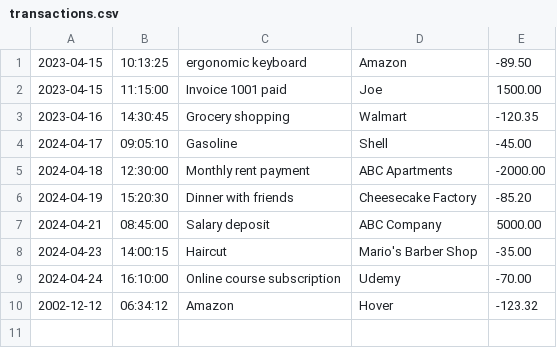
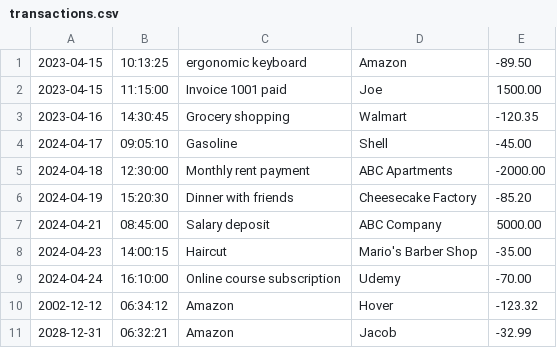
Before and after one commit to Jacob-J-Nealy/FinacialTracker, a CSV file: transactions.csv, drawn as a sheet; the diff names each change by its address in the sheet, - before the commit and + after, or states it on an @@ line.

```diff
--- a/transactions.csv
+++ b/transactions.csv
+row 11: 2028-12-31 | 06:32:21 | Amazon | Jacob | -32.99
```
Also changed, not shown: 1 other file.
